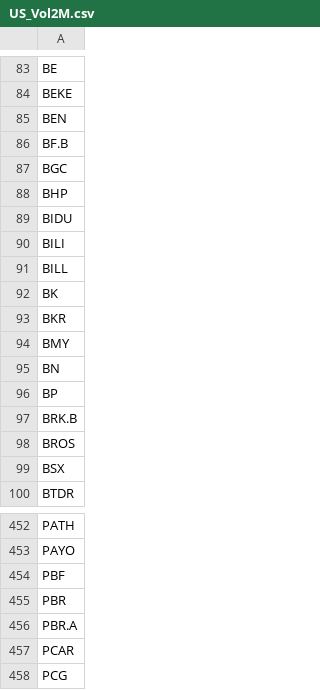
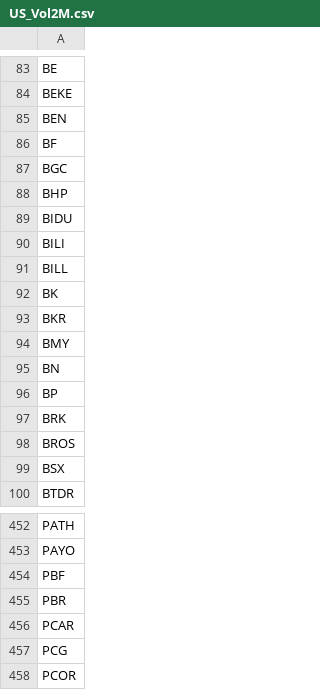
Before and after one commit to sandrex/tickers, a CSV file: US_Vol2M.csv, drawn as a sheet; only a part is shown, gaps mark what is left out; the shorter side is filled out with more unchanged rows.

Commit message:
Update US_Vol2M.csv

```diff
--- a/US_Vol2M.csv
+++ b/US_Vol2M.csv
@@ -85,3 +85,3 @@ BEKE
 BEN
-BF.B
+BF
 BGC
@@ -96,3 +96,3 @@ BN
 BP
-BRK.B
+BRK
 BROS
@@ -455,3 +455,2 @@ PBF
 PBR
-PBR.A
 PCAR
```
